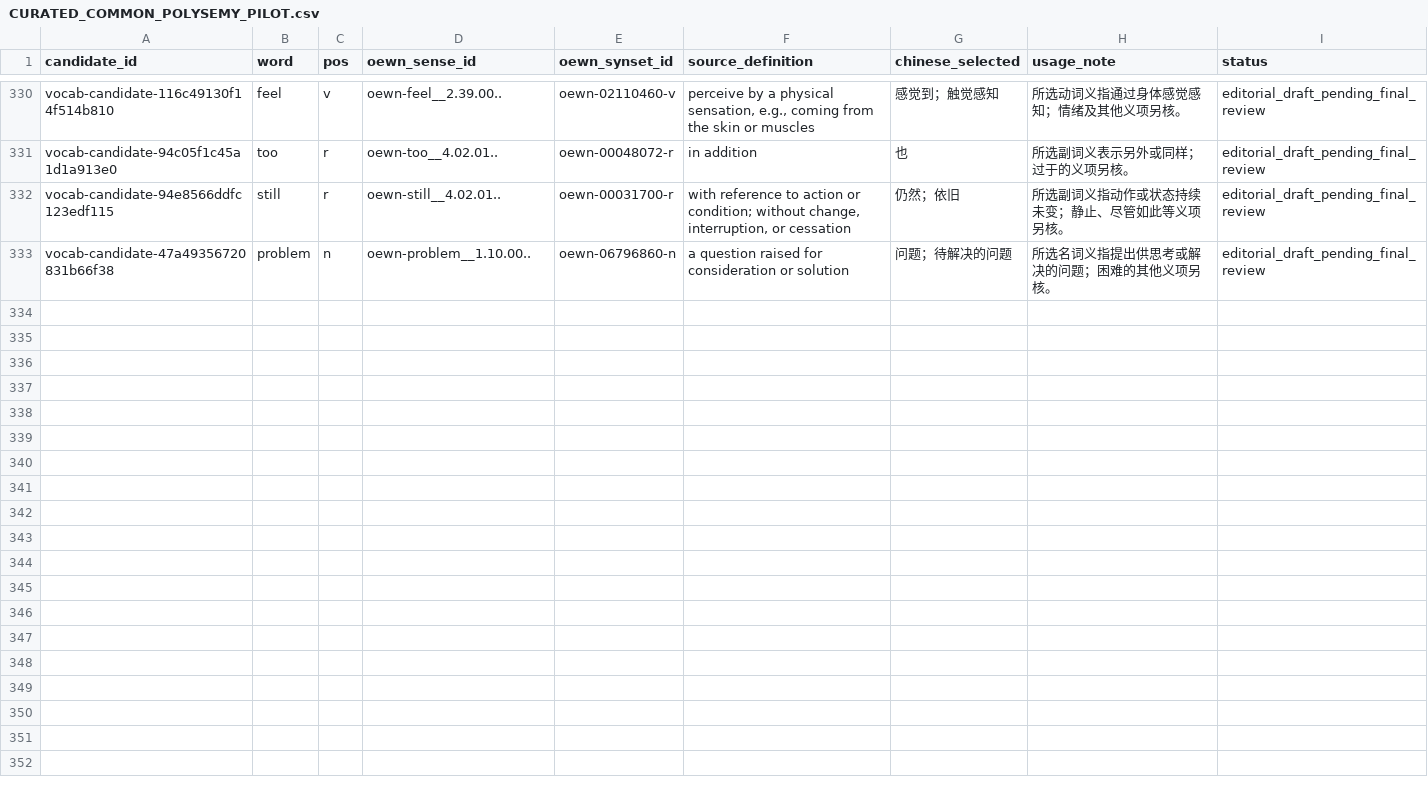
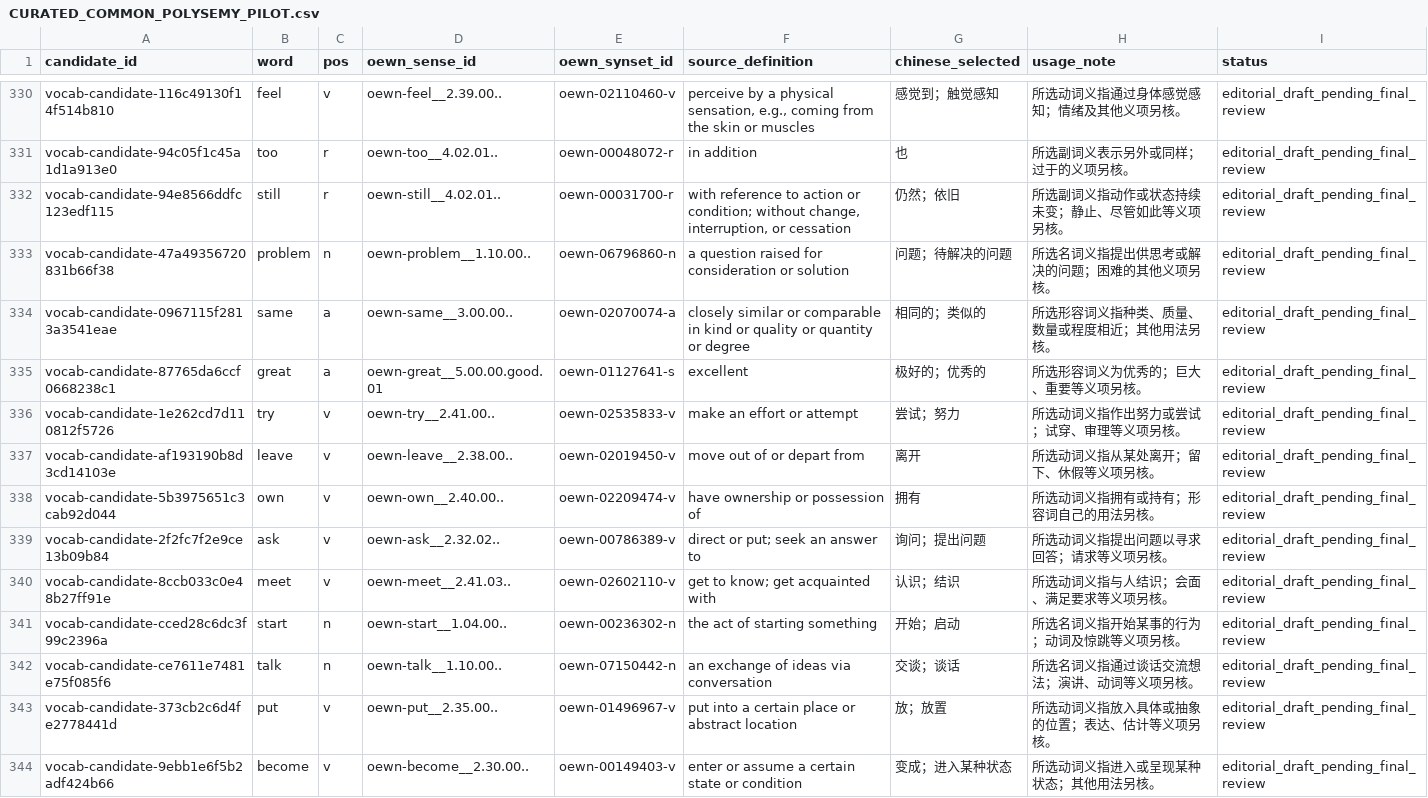
Before and after one commit to AloofLW/Etyra, a CSV file: docs/CURATED_COMMON_POLYSEMY_PILOT.csv, drawn as a sheet; only a part is shown, gaps mark what is left out; the diff covers the shown part only; the diff names each change by its address in the sheet, - before the commit and + after, or states it on an @@ line.

Commit message:
Draft common vocabulary meanings

```diff
--- a/docs/CURATED_COMMON_POLYSEMY_PILOT.csv
+++ b/docs/CURATED_COMMON_POLYSEMY_PILOT.csv
+row 334: vocab-candidate-0967115f2813a3541eae | same | a | oewn-same__3.00.00.. | oewn-02070074-a | closely similar or comparable in kind or quality or quantity or degree | 相同的；类似的 | 所选形容词义指种类、质量、数量或程度相近；其他用法另核。 | editorial_draft_pending_final_review
+row 335: vocab-candidate-87765da6ccf0668238c1 | great | a | oewn-great__5.00.00.good.01 | oewn-01127641-s | excellent | 极好的；优秀的 | 所选形容词义为优秀的；巨大、重要等义项另核。 | editorial_draft_pending_final_review
+row 336: vocab-candidate-1e262cd7d110812f5726 | try | v | oewn-try__2.41.00.. | oewn-02535833-v | make an effort or attempt | 尝试；努力 | 所选动词义指作出努力或尝试；试穿、审理等义项另核。 | editorial_draft_pending_final_review
+row 337: vocab-candidate-af193190b8d3cd14103e | leave | v | oewn-leave__2.38.00.. | oewn-02019450-v | move out of or depart from | 离开 | 所选动词义指从某处离开；留下、休假等义项另核。 | editorial_draft_pending_final_review
+row 338: vocab-candidate-5b3975651c3cab92d044 | own | v | oewn-own__2.40.00.. | oewn-02209474-v | have ownership or possession of | 拥有 | 所选动词义指拥有或持有；形容词自己的用法另核。 | editorial_draft_pending_final_review
+row 339: vocab-candidate-2f2fc7f2e9ce13b09b84 | ask | v | oewn-ask__2.32.02.. | oewn-00786389-v | direct or put; seek an answer to | 询问；提出问题 | 所选动词义指提出问题以寻求回答；请求等义项另核。 | editorial_draft_pending_final_review
+row 340: vocab-candidate-8ccb033c0e48b27ff91e | meet | v | oewn-meet__2.41.03.. | oewn-02602110-v | get to know; get acquainted with | 认识；结识 | 所选动词义指与人结识；会面、满足要求等义项另核。 | editorial_draft_pending_final_review
+row 341: vocab-candidate-cced28c6dc3f99c2396a | start | n | oewn-start__1.04.00.. | oewn-00236302-n | the act of starting something | 开始；启动 | 所选名词义指开始某事的行为；动词及惊跳等义项另核。 | editorial_draft_pending_final_review
+row 342: vocab-candidate-ce7611e7481e75f085f6 | talk | n | oewn-talk__1.10.00.. | oewn-07150442-n | an exchange of ideas via conversation | 交谈；谈话 | 所选名词义指通过谈话交流想法；演讲、动词等义项另核。 | editorial_draft_pending_final_review
+row 343: vocab-candidate-373cb2c6d4fe2778441d | put | v | oewn-put__2.35.00.. | oewn-01496967-v | put into a certain place or abstract location | 放；放置 | 所选动词义指放入具体或抽象的位置；表达、估计等义项另核。 | editorial_draft_pending_final_review
+row 344: vocab-candidate-9ebb1e6f5b2adf424b66 | become | v | oewn-become__2.30.00.. | oewn-00149403-v | enter or assume a certain state or condition | 变成；进入某种状态 | 所选动词义指进入或呈现某种状态；其他用法另核。 | editorial_draft_pending_final_review
```
Also changed, not shown: 11 added rows elsewhere in this file, 3 other files.
